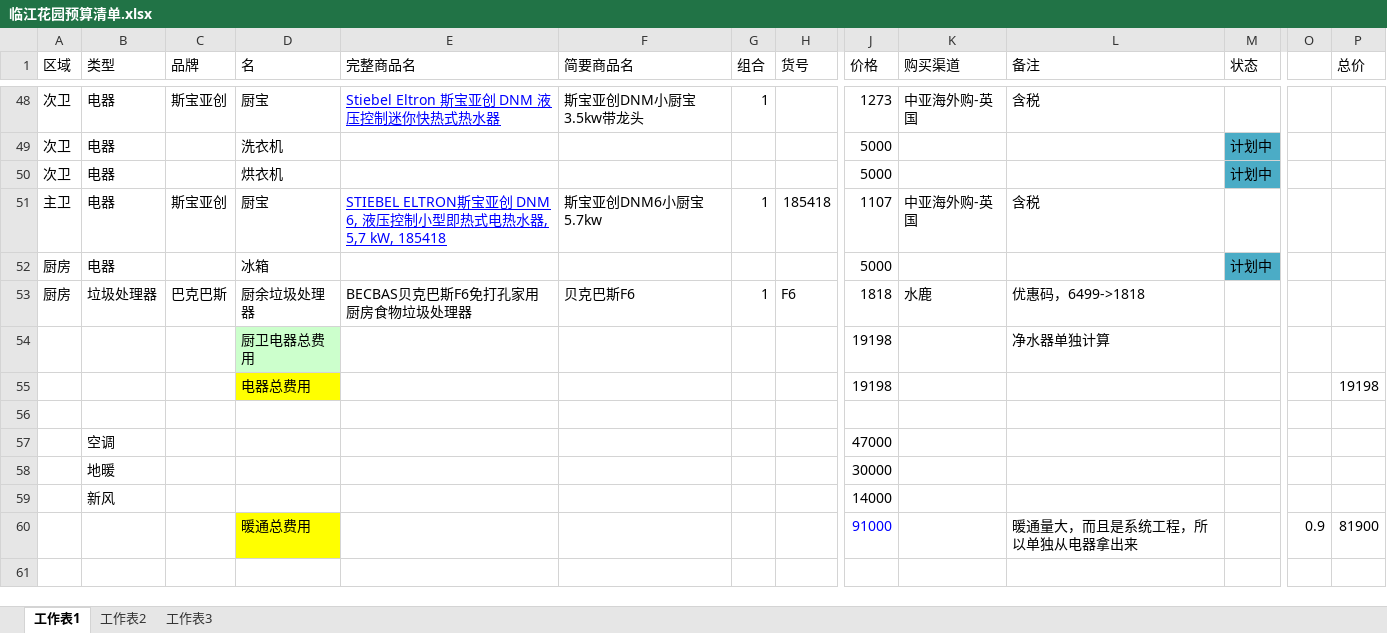
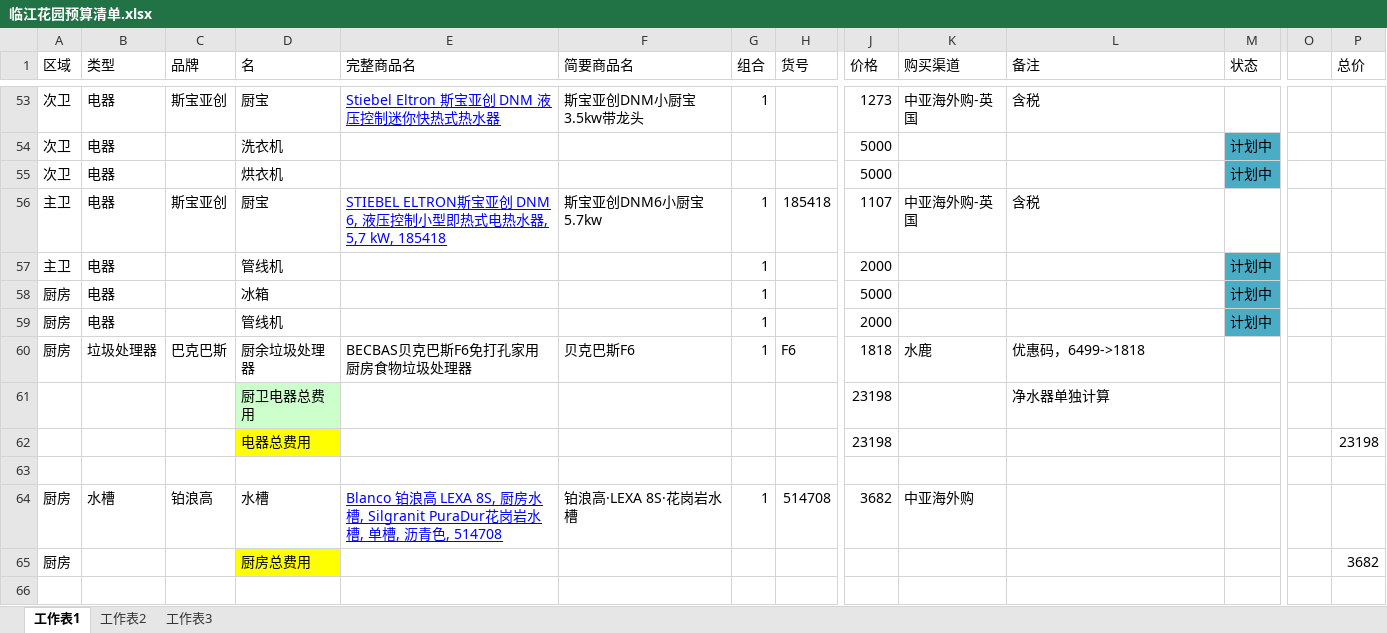
Before and after one commit to fzh890523/notes, an Excel workbook: life/house/家居_装修/2018_临江花园装修记录/临江花园预算清单.xlsx, sheet 工作表1, drawn as a sheet; only a part is shown, gaps mark what is left out; the shorter side is filled out with more unchanged rows; values as stored, in another font and other column widths than the file's, no borders; removed rows and columns are numbered as before the commit, all else as after; rows hold the shown columns only; the diff covers the shown part only; the diff names each change by its address in the sheet, - before the commit and + after, or states it on an @@ line.

```diff
--- a/life/house/家居_装修/2018_临江花园装修记录/临江花园预算清单.xlsx (sheet 工作表1)
+++ b/life/house/家居_装修/2018_临江花园装修记录/临江花园预算清单.xlsx (sheet 工作表1)
+row 57: 主卫 | 电器 |  | 管线机 |  |  | 1 |  | 2000 |  |  | 计划中
-G58 (组合): (empty)
+G58 (组合): 1
+row 59: 厨房 | 电器 |  | 管线机 |  |  | 1 |  | 2000 |  |  | 计划中
-J61:J62 (价格): 19198
+J61:J62 (价格): 23198
-P62 (总价): 19198
+P62 (总价): 23198
-row 57:  | 空调 |  |  |  |  |  |  | 47000
-row 58:  | 地暖 |  |  |  |  |  |  | 30000
-row 59:  | 新风 |  |  |  |  |  |  | 14000
+row 64: 厨房 | 水槽 | 铂浪高 | 水槽 | Blanco 铂浪高 LEXA 8S, 厨房水槽, Silgranit PuraDur花岗岩水槽, 单槽, 沥青色, 514708 | 铂浪高·LEXA 8S·花岗岩水槽 | 1 | 514708 | 3682 | 中亚海外购
+row 65: 厨房 |  |  | 厨房总费用 |  |  |  |  |  |  |  |  |  | 3682
-row 66:  |  |  | 暖通总费用 |  |  |  |  | 91000 |  | 暖通量大，而且是系统工程，所以单独从电器拿出来 |  | 0.9 | 81900
+row 66: (empty)
-D66 fill: #FFFF00
+D66 fill: none
```
Also changed, not shown: 22 added rows, 3 removed rows, 1 moved row, 39 edited cells and cell formats elsewhere in this sheet, formulas that keep their value, 30 other files.
